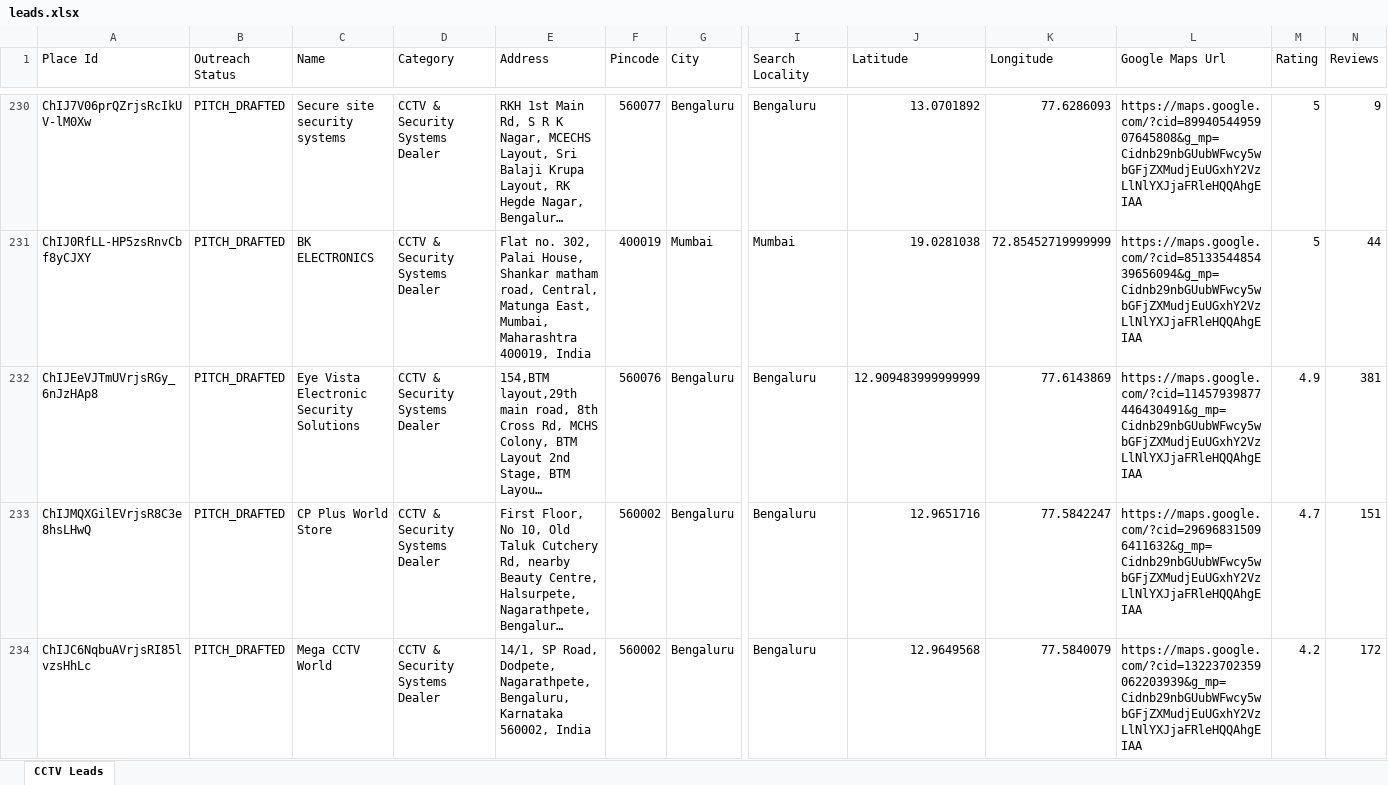
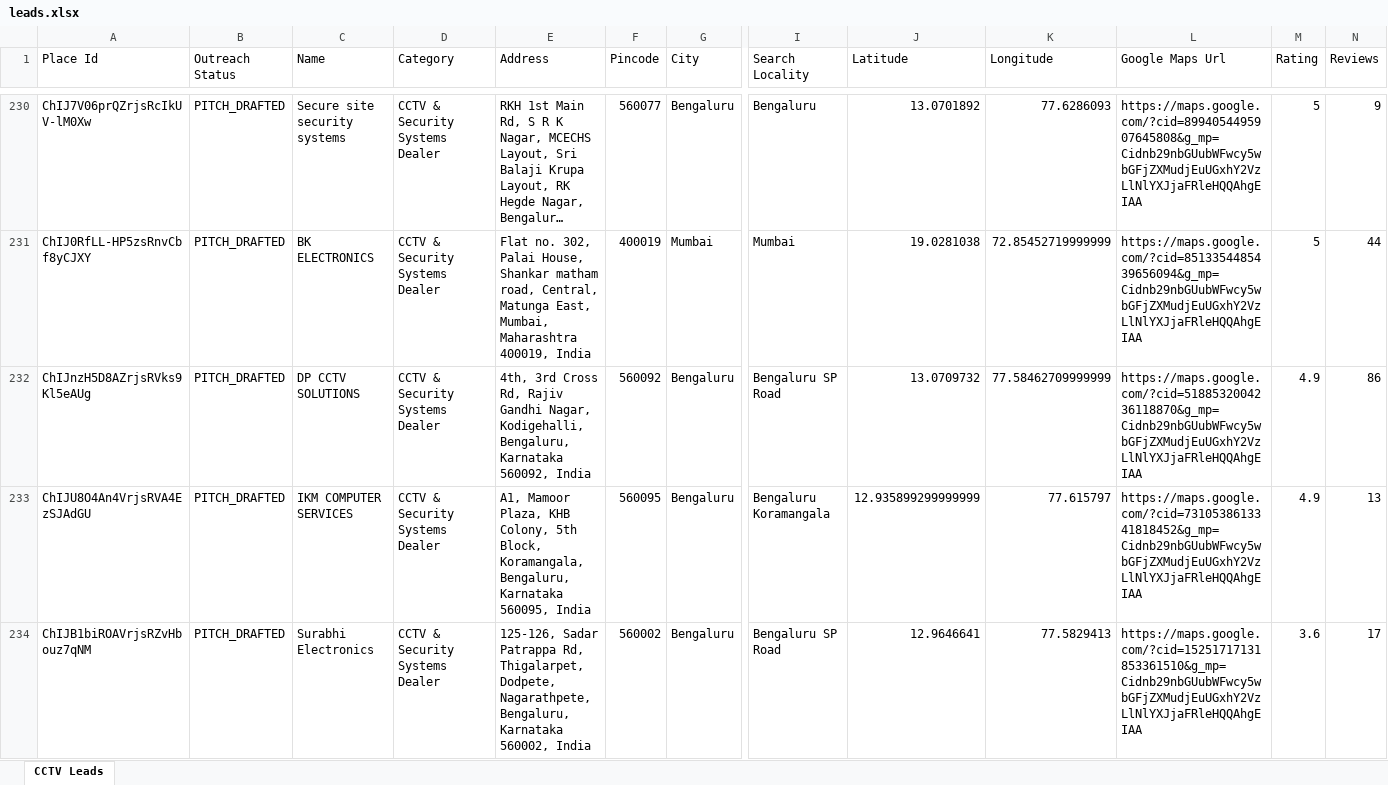
Before and after one commit to pruthvi5764/scrbot, an Excel workbook: leads.xlsx, sheet CCTV Leads, drawn as a sheet; only a part is shown, gaps mark what is left out; the shorter side is filled out with more unchanged rows; long unchanged cells end in …; values as stored, in another font and other column widths than the file's, no cell formats; rows hold the shown columns only; the diff covers the shown part only; the diff names each change by its address in the sheet, - before the commit and + after, or states it on an @@ line.

```diff
--- a/leads.xlsx (sheet CCTV Leads)
+++ b/leads.xlsx (sheet CCTV Leads)
+row 232: ChIJnzH5D8AZrjsRVks9Kl5eAUg | PITCH_DRAFTED | DP CCTV SOLUTIONS | CCTV & Security Systems Dealer | 4th, 3rd Cross Rd, Rajiv Gandhi Nagar, Kodigehalli, Bengaluru, Karnataka 560092, India | 560092 | Bengaluru | Bengaluru SP Road | 13.0709732 | 77.58462709999999 | https://maps.google.com/?cid=5188532004236118870&g_mp=Cidnb29nbGUubWFwcy5wbGFjZXMudjEuUGxhY2VzLlNlYXJjaFRleHQQAhgEIAA | 4.9 | 86
+row 233: ChIJU8O4An4VrjsRVA4EzSJAdGU | PITCH_DRAFTED | IKM COMPUTER SERVICES | CCTV & Security Systems Dealer | A1, Mamoor Plaza, KHB Colony, 5th Block, Koramangala, Bengaluru, Karnataka 560095, India | 560095 | Bengaluru | Bengaluru Koramangala | 12.935899299999999 | 77.615797 | https://maps.google.com/?cid=7310538613341818452&g_mp=Cidnb29nbGUubWFwcy5wbGFjZXMudjEuUGxhY2VzLlNlYXJjaFRleHQQAhgEIAA | 4.9 | 13
+row 234: ChIJB1biROAVrjsRZvHbouz7qNM | PITCH_DRAFTED | Surabhi Electronics | CCTV & Security Systems Dealer | 125-126, Sadar Patrappa Rd, Thigalarpet, Dodpete, Nagarathpete, Bengaluru, Karnataka 560002, India | 560002 | Bengaluru | Bengaluru SP Road | 12.9646641 | 77.5829413 | https://maps.google.com/?cid=15251717131853361510&g_mp=Cidnb29nbGUubWFwcy5wbGFjZXMudjEuUGxhY2VzLlNlYXJjaFRleHQQAhgEIAA | 3.6 | 17
```
Also changed, not shown: 5 added rows and 91 edited cells elsewhere in this sheet, cell formats, 3 other files.
